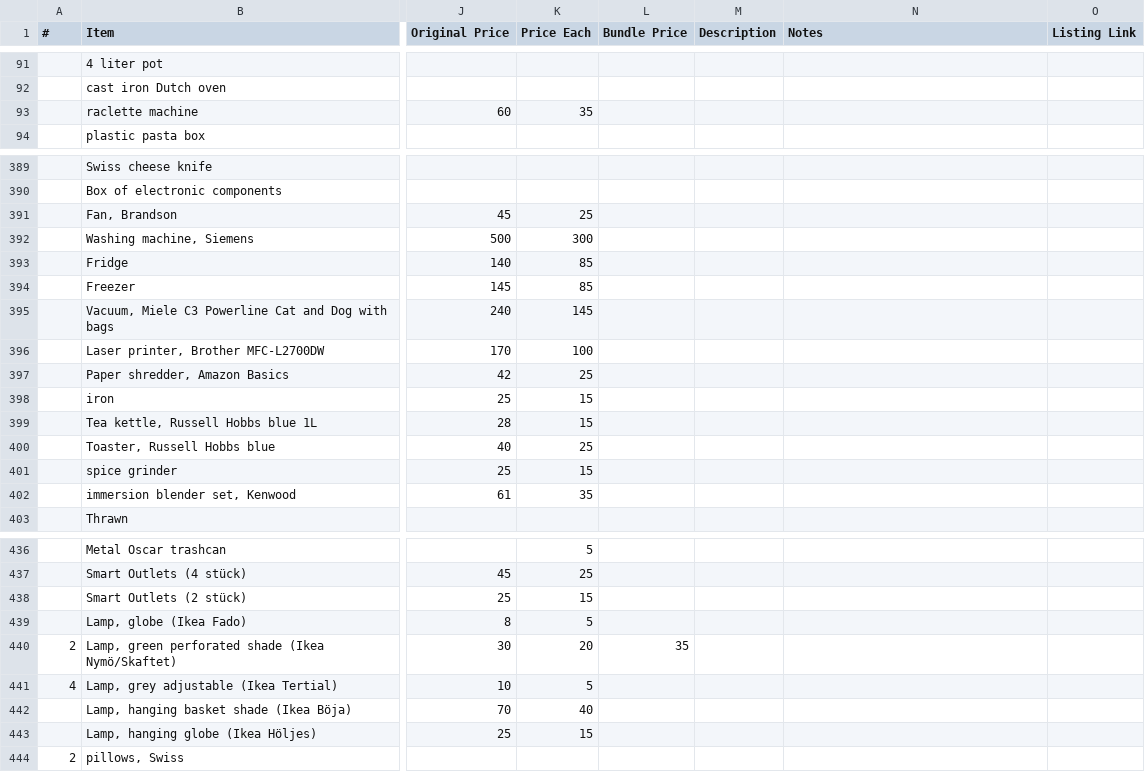
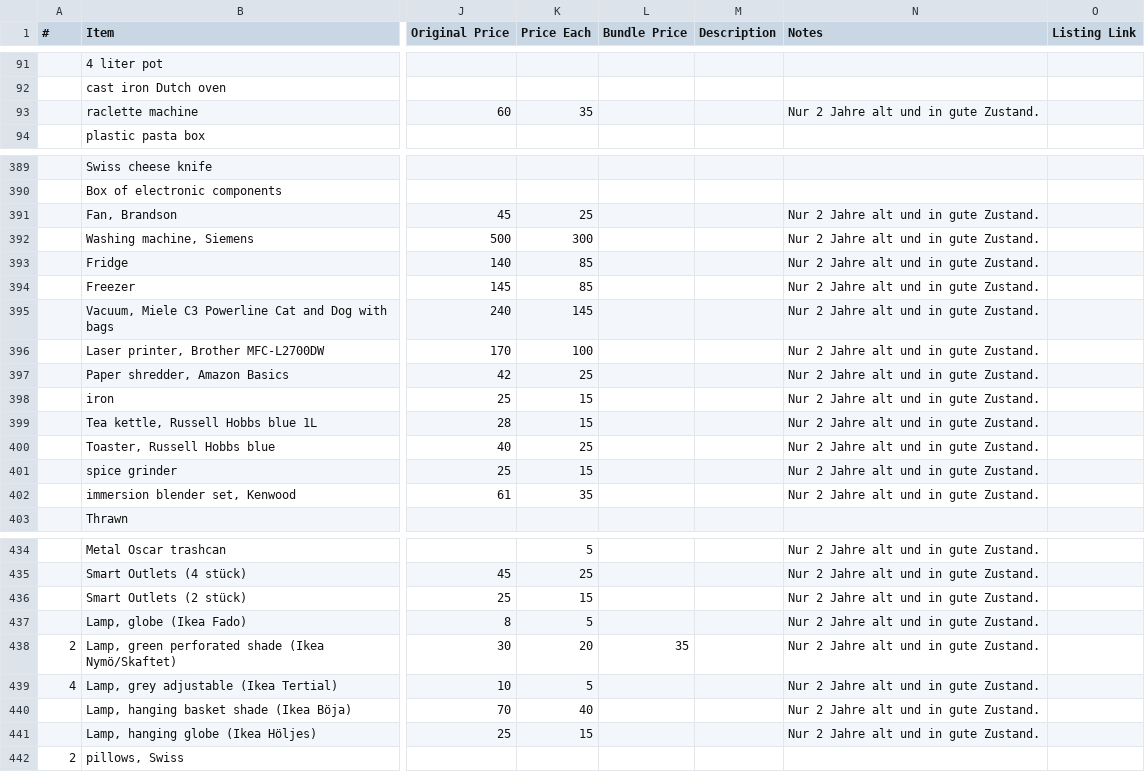
Before and after one commit to daslerpc/daslerpc.github.io, a CSV file: _sale/inventory.csv, drawn as a sheet; only a part is shown, gaps mark what is left out; addresses are those after the commit; the diff covers the shown part only; the diff names each change by its address in the sheet, - before the commit and + after, or states it on an @@ line.

```diff
--- a/_sale/inventory.csv
+++ b/_sale/inventory.csv
-N93 (Notes): (empty)
+N93 (Notes): Nur 2 Jahre alt und in gute Zustand.
-N391:N402 (Notes): (empty)
+N391:N402 (Notes): Nur 2 Jahre alt und in gute Zustand.
-N434:N441 (Notes): (empty)
+N434:N441 (Notes): Nur 2 Jahre alt und in gute Zustand.
```
Also changed, not shown: 1 added row, 3 removed rows and 31 edited cells elsewhere in this file, 54 other files.
